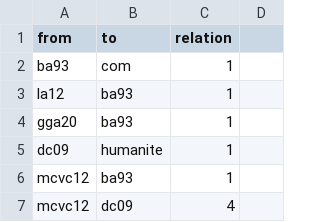
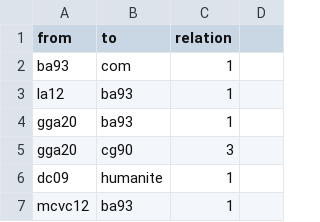
Before and after one commit to sajedaTaya/Wiederstand, a CSV file: edgelist.csv, drawn as a sheet; only a part is shown; the shorter side is filled out with more unchanged rows.

Commit message:
Update edgelist.csv

```diff
--- a/edgelist.csv
+++ b/edgelist.csv
@@ -4,2 +4,3 @@ la12,ba93,1,
 gga20,ba93,1,
+gga20,cg90,3,
 dc09,humanite,1,
```
